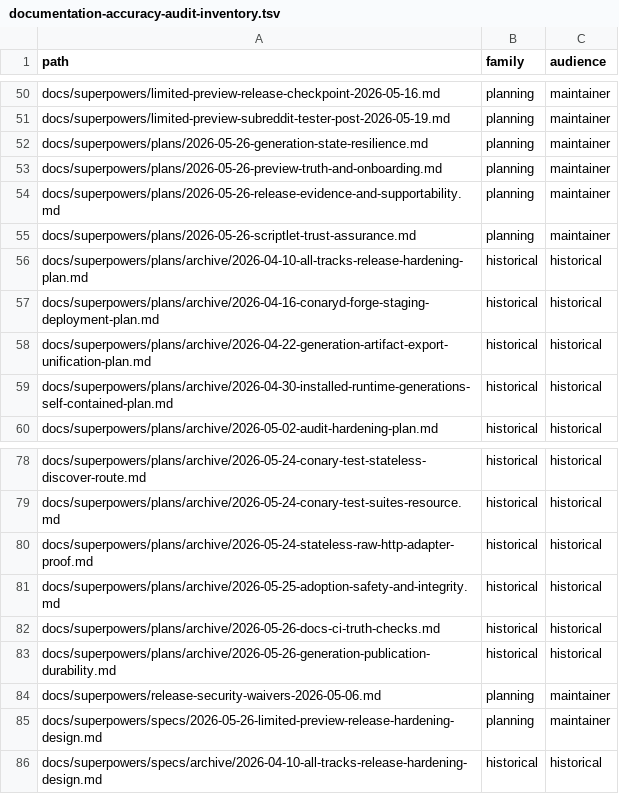
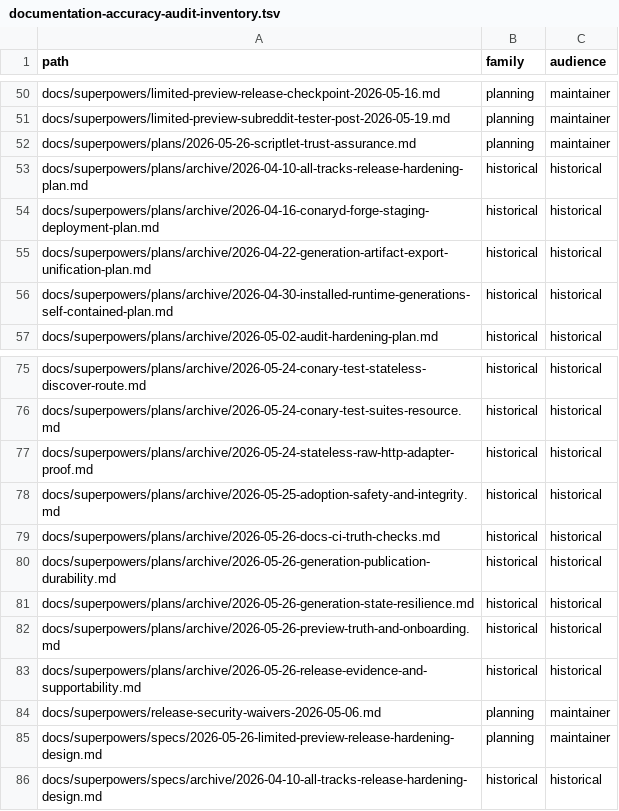
Before and after one commit to ConaryLabs/Conary, a TSV file: docs/superpowers/documentation-accuracy-audit-inventory.tsv, drawn as a sheet; only a part is shown, gaps mark what is left out.

```diff
--- a/docs/superpowers/documentation-accuracy-audit-inventory.tsv
+++ b/docs/superpowers/documentation-accuracy-audit-inventory.tsv
@@ -51,5 +51,2 @@ docs/superpowers/limited-preview-release-checkpoint-2026-05-16.md	planning	maint
 docs/superpowers/limited-preview-subreddit-tester-post-2026-05-19.md	planning	maintainer
-docs/superpowers/plans/2026-05-26-generation-state-resilience.md	planning	maintainer
-docs/superpowers/plans/2026-05-26-preview-truth-and-onboarding.md	planning	maintainer
-docs/superpowers/plans/2026-05-26-release-evidence-and-supportability.md	planning	maintainer
 docs/superpowers/plans/2026-05-26-scriptlet-trust-assurance.md	planning	maintainer
@@ -83,2 +80,5 @@ docs/superpowers/plans/archive/2026-05-26-docs-ci-truth-checks.md	historical	his
 docs/superpowers/plans/archive/2026-05-26-generation-publication-durability.md	historical	historical
+docs/superpowers/plans/archive/2026-05-26-generation-state-resilience.md	historical	historical
+docs/superpowers/plans/archive/2026-05-26-preview-truth-and-onboarding.md	historical	historical
+docs/superpowers/plans/archive/2026-05-26-release-evidence-and-supportability.md	historical	historical
 docs/superpowers/release-security-waivers-2026-05-06.md	planning	maintainer
```
Also changed, not shown: docs/superpowers/documentation-accuracy-audit-ledger.tsv, 8 other files.
